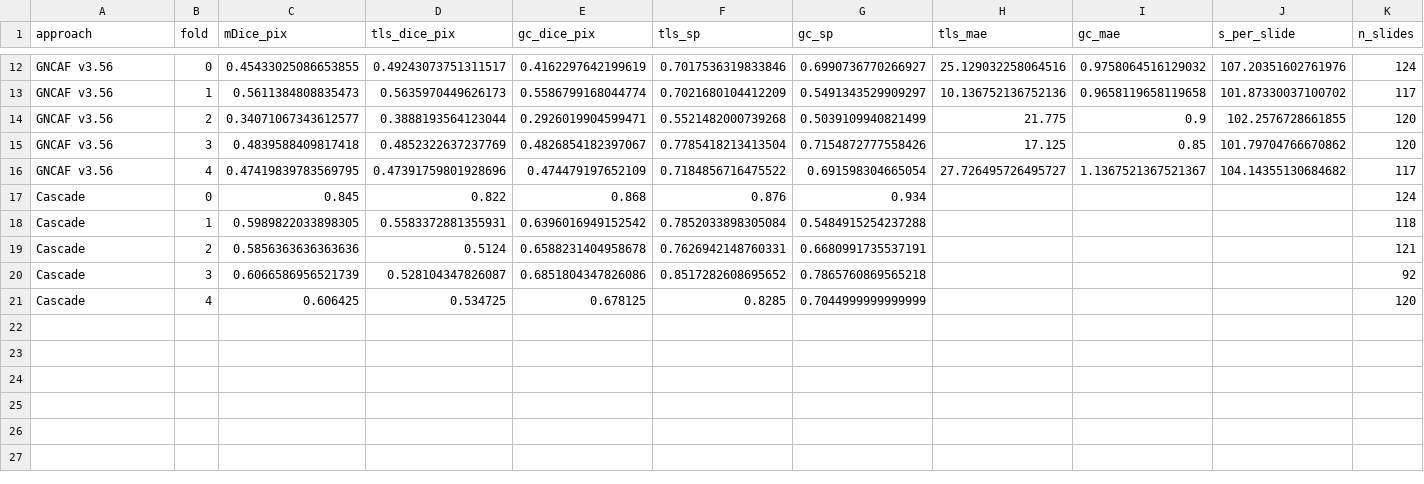
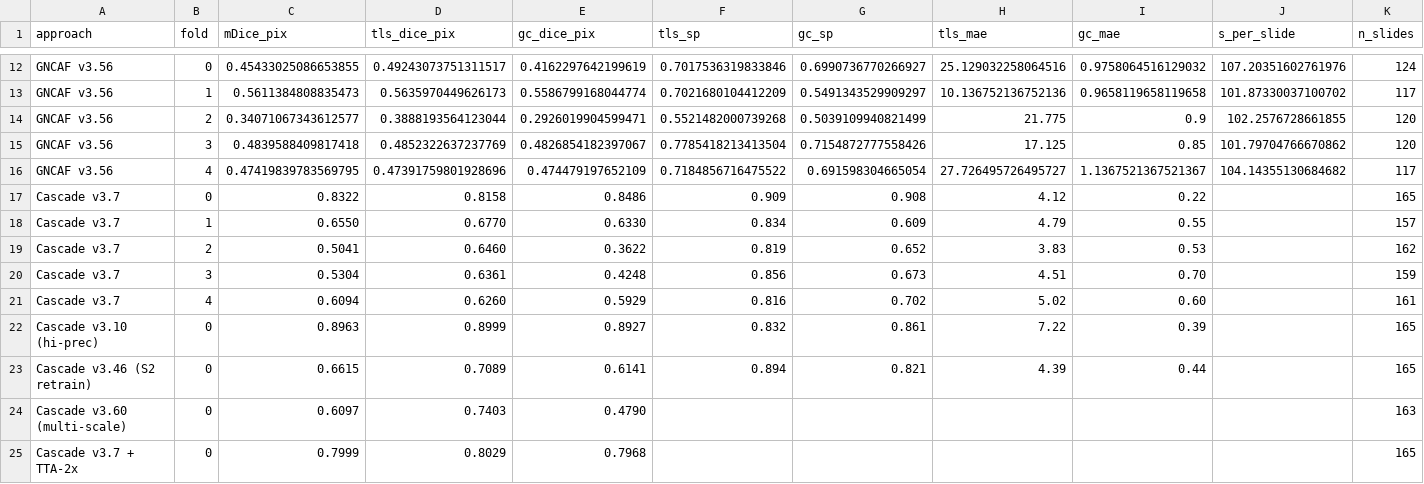
Before and after one commit to gitexa/auto-clam-seg, a CSV file: benchmark_5fold.csv, drawn as a sheet; only a part is shown, gaps mark what is left out; removed rows and columns are numbered as before the commit, all else as after; the diff names each change by its address in the sheet, - before the commit and + after, or states it on an @@ line.

Commit message:
Regenerate summary plots + add HookNet-TLS comparison
Updated benchmark_5fold.csv with the 2026-05-13 cascade 5-fold numbers
(pixel-agg) plus fold-0 numbers for v3.10 high-prec variant, v3.46
Strategy 2, v3.60 multi-scale, and v3.7 + TTA-2x.

New: build_hooknet_comparison.py — slide-level detection F1 vs
HookNet-TLS (van Rijthoven et al. 2024, Commun Med, DOI 10.1038/s43856-023-00421-7).

Headline numbers (slide-level detection):
  Ours TCGA 5-fold (n=804)     HookNet USZ ext (n=15)
  TLS  P 0.88  R 0.95  F1 0.91   P 0.94  R 0.85  F1 0.89
  GC   P 0.76  R 0.71  F1 0.73   P 0.95  R 0.40  F1 0.57

Per-cancer (ours 5-fold):
  BLCA TLS F1 0.91 / GC F1 0.79
  KIRC TLS F1 0.86 / GC F1 0.63
  LUSC TLS F1 0.95 / GC F1 0.70

Apples-to-apples caveat: HookNet uses object-detection F1 at IoU>=0.5
on a 15-slide external IHC-validated cohort (USZ); ours is
slide-presence detection on TCGA 5-fold CV. Not a strict comparison,
but the high-level pattern (TLS easier than GC; GC R is the gap) is
consistent between systems.

Outputs:
- fig_hooknet_comparison.png (new)
- fig_5fold_bars.png (updated; now includes 5 cascade variants + GNCAF + seg_v2.0)
- fig_one_summary.png, fig_perslide_dice.png, etc. (regenerated)

```diff
--- a/benchmark_5fold.csv
+++ b/benchmark_5fold.csv
-row 17: Cascade | 0 | 0.845 | 0.822 | 0.868 | 0.876 | 0.934 |  |  |  | 124
-row 18: Cascade | 1 | 0.5989822033898305 | 0.5583372881355931 | 0.6396016949152542 | 0.7852033898305084 | 0.5484915254237288 |  |  |  | 118
-row 19: Cascade | 2 | 0.5856363636363636 | 0.5124 | 0.6588231404958678 | 0.7626942148760331 | 0.6680991735537191 |  |  |  | 121
-row 20: Cascade | 3 | 0.6066586956521739 | 0.528104347826087 | 0.6851804347826086 | 0.8517282608695652 | 0.7865760869565218 |  |  |  | 92
-row 21: Cascade | 4 | 0.606425 | 0.534725 | 0.678125 | 0.8285 | 0.7044999999999999 |  |  |  | 120
+row 17: Cascade v3.7 | 0 | 0.8322 | 0.8158 | 0.8486 | 0.909 | 0.908 | 4.12 | 0.22 |  | 165
+row 18: Cascade v3.7 | 1 | 0.6550 | 0.6770 | 0.6330 | 0.834 | 0.609 | 4.79 | 0.55 |  | 157
+row 19: Cascade v3.7 | 2 | 0.5041 | 0.6460 | 0.3622 | 0.819 | 0.652 | 3.83 | 0.53 |  | 162
+row 20: Cascade v3.7 | 3 | 0.5304 | 0.6361 | 0.4248 | 0.856 | 0.673 | 4.51 | 0.70 |  | 159
+row 21: Cascade v3.7 | 4 | 0.6094 | 0.6260 | 0.5929 | 0.816 | 0.702 | 5.02 | 0.60 |  | 161
+row 22: Cascade v3.10 (hi-prec) | 0 | 0.8963 | 0.8999 | 0.8927 | 0.832 | 0.861 | 7.22 | 0.39 |  | 165
+row 23: Cascade v3.46 (S2 retrain) | 0 | 0.6615 | 0.7089 | 0.6141 | 0.894 | 0.821 | 4.39 | 0.44 |  | 165
+row 24: Cascade v3.60 (multi-scale) | 0 | 0.6097 | 0.7403 | 0.4790 |  |  |  |  |  | 163
+row 25: Cascade v3.7 + TTA-2x | 0 | 0.7999 | 0.8029 | 0.7968 |  |  |  |  |  | 165
```
Also changed, not shown: 4 other files.
